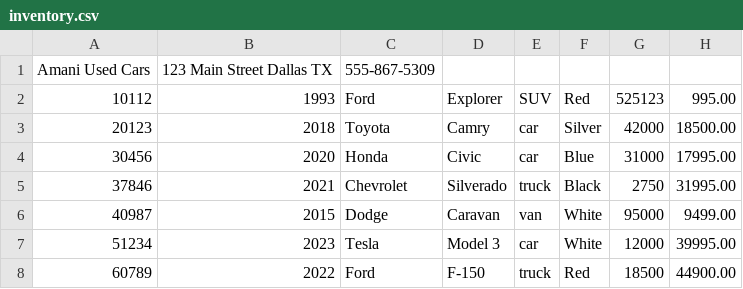
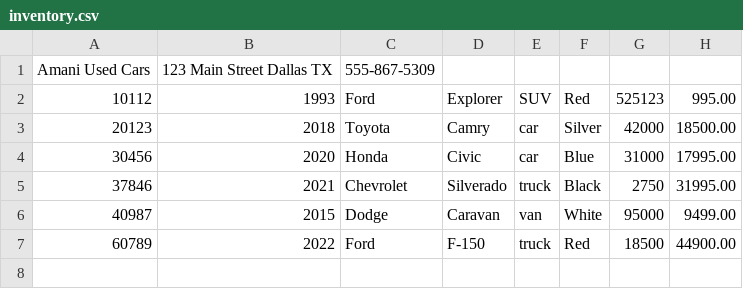
Before and after one commit to bisetsachris24/CarDealership, a CSV file: src/main/resources/inventory.csv, drawn as a sheet; the diff names each change by its address in the sheet, - before the commit and + after, or states it on an @@ line.

```diff
--- a/src/main/resources/inventory.csv
+++ b/src/main/resources/inventory.csv
-row 7: 51234 | 2023 | Tesla | Model 3 | car | White | 12000 | 39995.00
```
Also changed, not shown: 2 other files.
